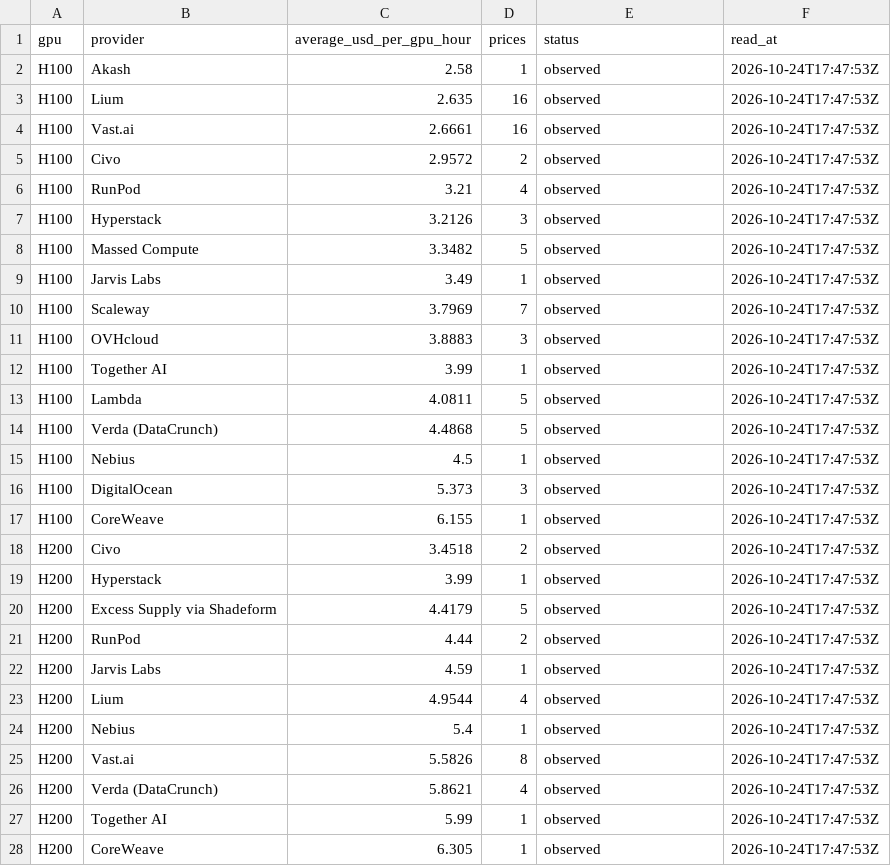
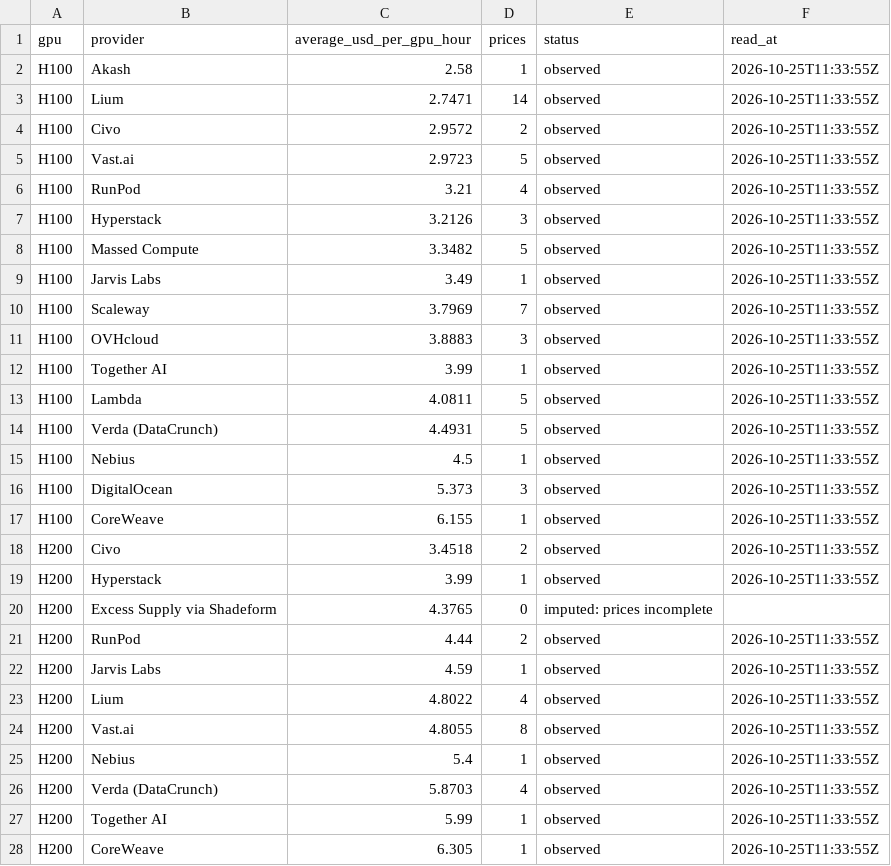
Before and after one commit to renshuBTC/compute-screener, a CSV file: data/gpu_providers_latest.csv, drawn as a sheet; only a part is shown; the diff covers the shown part only.

```diff
--- a/data/gpu_providers_latest.csv
+++ b/data/gpu_providers_latest.csv
@@ -1,28 +1,28 @@
 gpu,provider,average_usd_per_gpu_hour,prices,status,read_at
-H100,Akash,2.58,1,observed,2026-10-24T17:47:53Z
-H100,Lium,2.635,16,observed,2026-10-24T17:47:53Z
-H100,Vast.ai,2.6661,16,observed,2026-10-24T17:47:53Z
-H100,Civo,2.9572,2,observed,2026-10-24T17:47:53Z
-H100,RunPod,3.21,4,observed,2026-10-24T17:47:53Z
-H100,Hyperstack,3.2126,3,observed,2026-10-24T17:47:53Z
-H100,Massed Compute,3.3482,5,observed,2026-10-24T17:47:53Z
-H100,Jarvis Labs,3.49,1,observed,2026-10-24T17:47:53Z
-H100,Scaleway,3.7969,7,observed,2026-10-24T17:47:53Z
-H100,OVHcloud,3.8883,3,observed,2026-10-24T17:47:53Z
-H100,Together AI,3.99,1,observed,2026-10-24T17:47:53Z
-H100,Lambda,4.0811,5,observed,2026-10-24T17:47:53Z
-H100,Verda (DataCrunch),4.4868,5,observed,2026-10-24T17:47:53Z
-H100,Nebius,4.5,1,observed,2026-10-24T17:47:53Z
-H100,DigitalOcean,5.373,3,observed,2026-10-24T17:47:53Z
-H100,CoreWeave,6.155,1,observed,2026-10-24T17:47:53Z
-H200,Civo,3.4518,2,observed,2026-10-24T17:47:53Z
-H200,Hyperstack,3.99,1,observed,2026-10-24T17:47:53Z
-H200,Excess Supply via Shadeform,4.4179,5,observed,2026-10-24T17:47:53Z
-H200,RunPod,4.44,2,observed,2026-10-24T17:47:53Z
-H200,Jarvis Labs,4.59,1,observed,2026-10-24T17:47:53Z
-H200,Lium,4.9544,4,observed,2026-10-24T17:47:53Z
-H200,Nebius,5.4,1,observed,2026-10-24T17:47:53Z
-H200,Vast.ai,5.5826,8,observed,2026-10-24T17:47:53Z
-H200,Verda (DataCrunch),5.8621,4,observed,2026-10-24T17:47:53Z
-H200,Together AI,5.99,1,observed,2026-10-24T17:47:53Z
-H200,CoreWeave,6.305,1,observed,2026-10-24T17:47:53Z
+H100,Akash,2.58,1,observed,2026-10-25T11:33:55Z
+H100,Lium,2.7471,14,observed,2026-10-25T11:33:55Z
+H100,Civo,2.9572,2,observed,2026-10-25T11:33:55Z
+H100,Vast.ai,2.9723,5,observed,2026-10-25T11:33:55Z
+H100,RunPod,3.21,4,observed,2026-10-25T11:33:55Z
+H100,Hyperstack,3.2126,3,observed,2026-10-25T11:33:55Z
+H100,Massed Compute,3.3482,5,observed,2026-10-25T11:33:55Z
+H100,Jarvis Labs,3.49,1,observed,2026-10-25T11:33:55Z
+H100,Scaleway,3.7969,7,observed,2026-10-25T11:33:55Z
+H100,OVHcloud,3.8883,3,observed,2026-10-25T11:33:55Z
+H100,Together AI,3.99,1,observed,2026-10-25T11:33:55Z
+H100,Lambda,4.0811,5,observed,2026-10-25T11:33:55Z
+H100,Verda (DataCrunch),4.4931,5,observed,2026-10-25T11:33:55Z
+H100,Nebius,4.5,1,observed,2026-10-25T11:33:55Z
+H100,DigitalOcean,5.373,3,observed,2026-10-25T11:33:55Z
+H100,CoreWeave,6.155,1,observed,2026-10-25T11:33:55Z
+H200,Civo,3.4518,2,observed,2026-10-25T11:33:55Z
+H200,Hyperstack,3.99,1,observed,2026-10-25T11:33:55Z
+H200,Excess Supply via Shadeform,4.3765,0,imputed: prices incomplete,
+H200,RunPod,4.44,2,observed,2026-10-25T11:33:55Z
+H200,Jarvis Labs,4.59,1,observed,2026-10-25T11:33:55Z
+H200,Lium,4.8022,4,observed,2026-10-25T11:33:55Z
+H200,Vast.ai,4.8055,8,observed,2026-10-25T11:33:55Z
+H200,Nebius,5.4,1,observed,2026-10-25T11:33:55Z
+H200,Verda (DataCrunch),5.8703,4,observed,2026-10-25T11:33:55Z
+H200,Together AI,5.99,1,observed,2026-10-25T11:33:55Z
+H200,CoreWeave,6.305,1,observed,2026-10-25T11:33:55Z
```
Also changed, not shown: 3 added rows, 3 removed rows and 48 edited cells elsewhere in this file, data/gpu_index_daily.csv, data/token_index_daily.csv, 3 other files.
